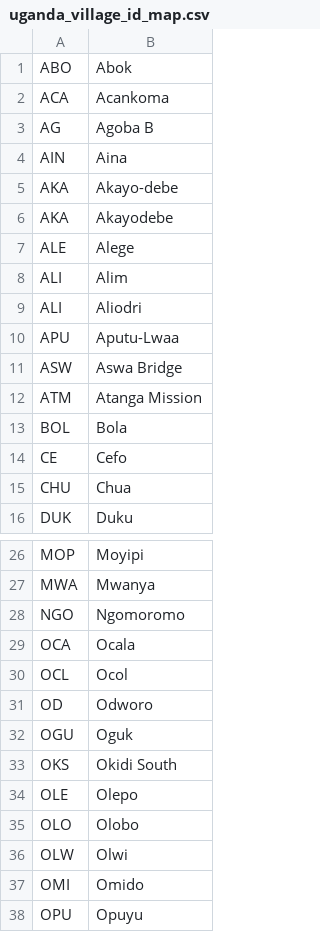
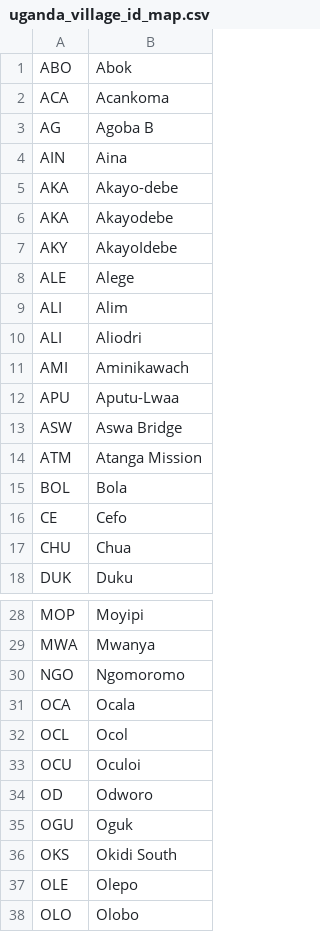
Before and after one commit to CacconeLabYale/field_data, a CSV file: locations/names/uganda_village_id_map.csv, drawn as a sheet; only a part is shown, gaps mark what is left out; the shorter side is filled out with more unchanged rows; the diff names each change by its address in the sheet, - before the commit and + after, or states it on an @@ line.

```diff
--- a/locations/names/uganda_village_id_map.csv
+++ b/locations/names/uganda_village_id_map.csv
+row 7: AKY | AkayoIdebe
+row 11: AMI | Aminikawach
+row 33: OCU | Oculoi
```
Also changed, not shown: locations/gps/villages/uganda_villages_gps.csv.
